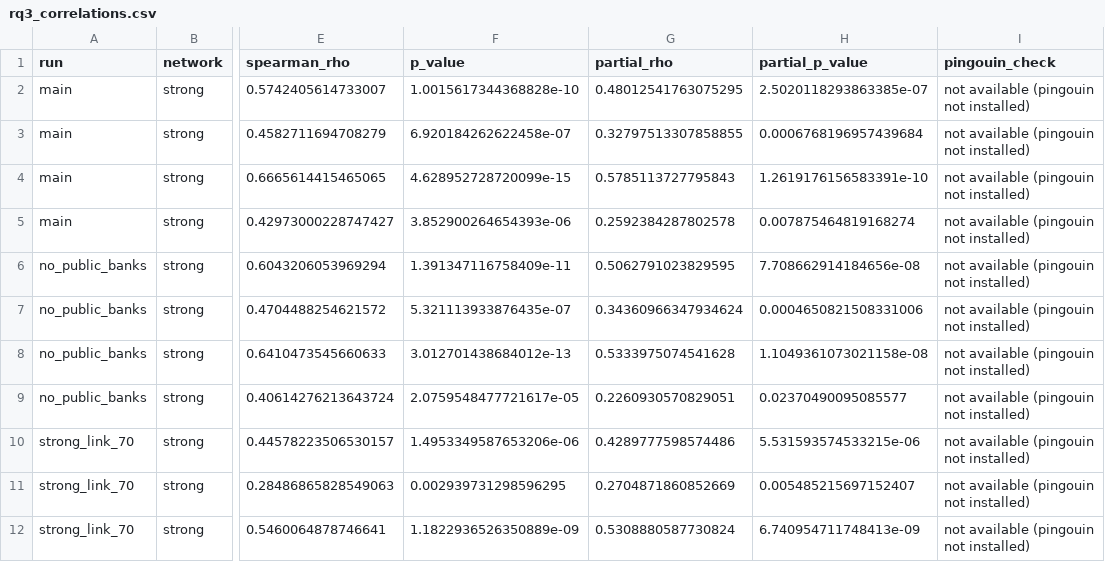
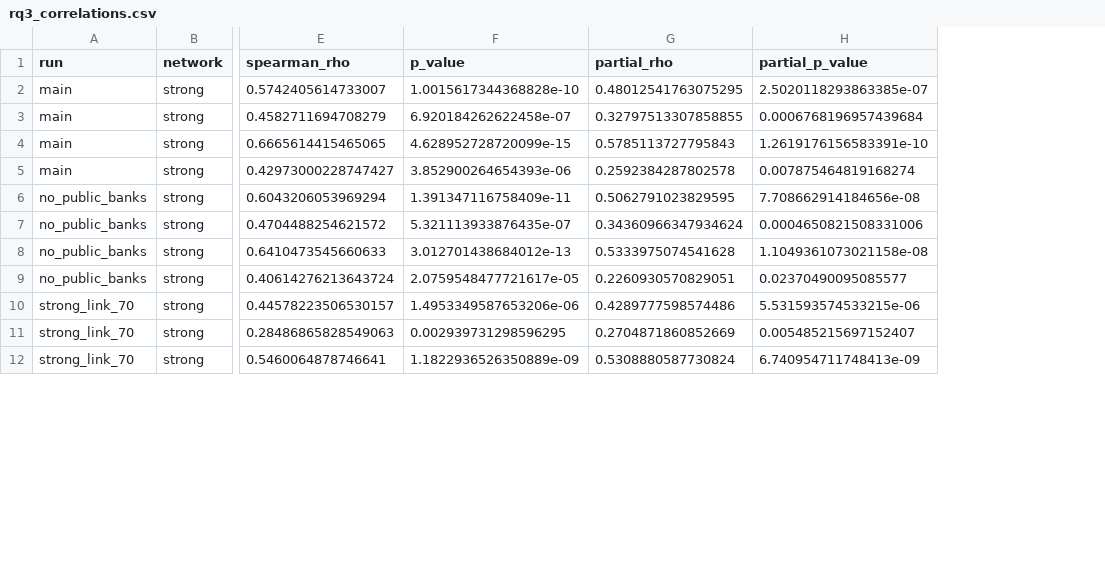
Before and after one commit to Sasumiru/Dissertation-Informational-Contagion, a CSV file: output/rq3_correlations.csv, drawn as a sheet; only a part is shown, gaps mark what is left out; the diff names each change by its address in the sheet, - before the commit and + after, or states it on an @@ line.

Commit message:
add extra check and fixed folders

```diff
--- a/output/rq3_correlations.csv
+++ b/output/rq3_correlations.csv
-column I (pingouin_check), rows 2-12: all not available (pingouin not installed)
```
Also changed, not shown: 20 other files.
